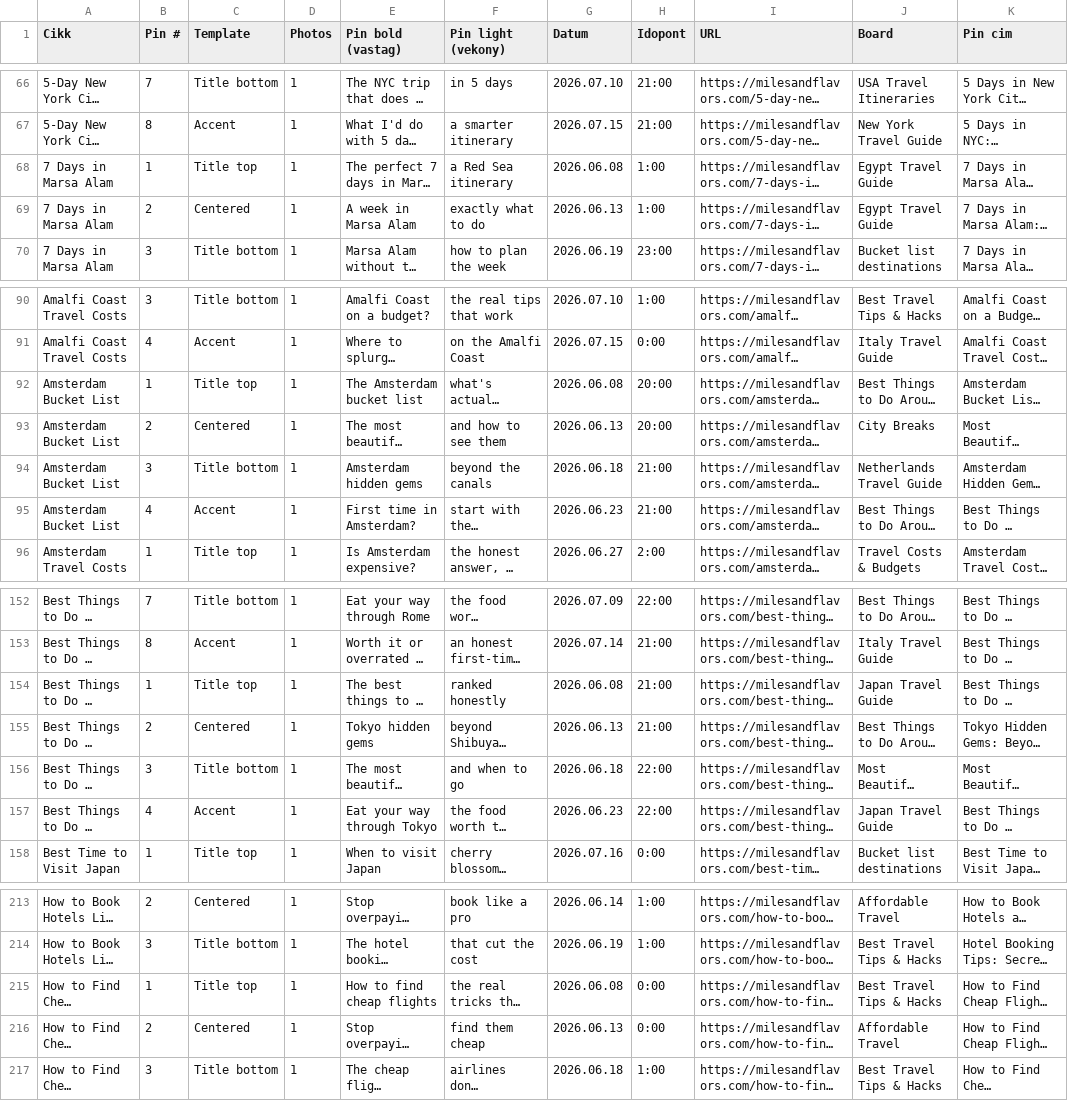
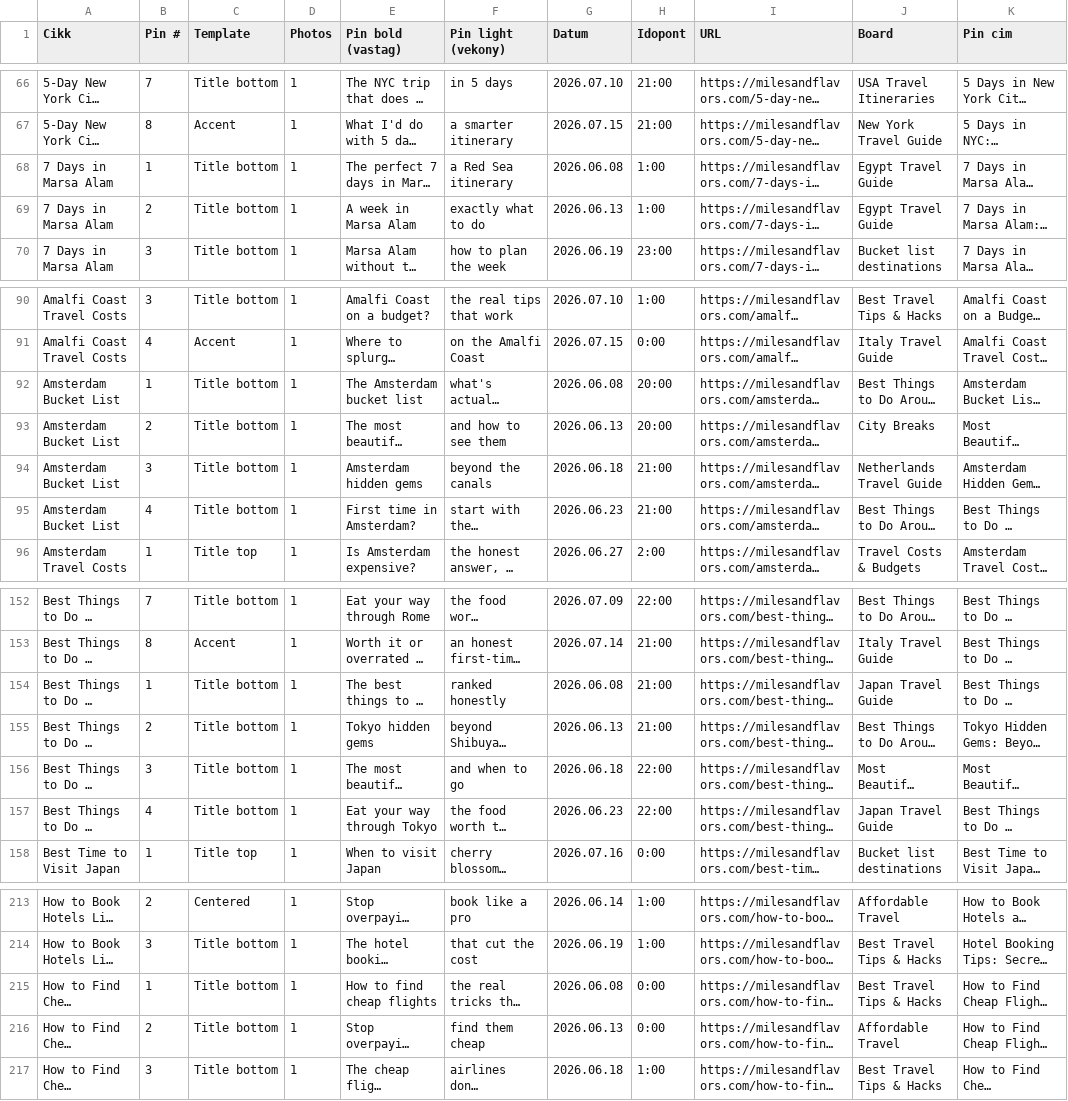
Before and after one commit to milesandflavors/pinfactory, a CSV file: pins.csv, drawn as a sheet; only a part is shown, gaps mark what is left out; long unchanged cells end in …; the diff covers the shown part only; the diff names each change by its address in the sheet, - before the commit and + after, or states it on an @@ line.

Commit message:
Tomorrow's 7 articles: box at bottom (Title bottom) so top-half subject stays visible

```diff
--- a/pins.csv
+++ b/pins.csv
-C68 (Template): Title top
+C68 (Template): Title bottom
-C69 (Template): Centered
+C69 (Template): Title bottom
-C92 (Template): Title top
+C92 (Template): Title bottom
-C93 (Template): Centered
+C93 (Template): Title bottom
-C95 (Template): Accent
+C95 (Template): Title bottom
-C154 (Template): Title top
+C154 (Template): Title bottom
-C155 (Template): Centered
+C155 (Template): Title bottom
-C157 (Template): Accent
+C157 (Template): Title bottom
-C215 (Template): Title top
+C215 (Template): Title bottom
-C216 (Template): Centered
+C216 (Template): Title bottom
```
Also changed, not shown: 15 edited cells elsewhere in this file, 25 other files.
